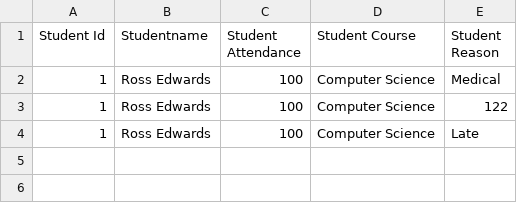
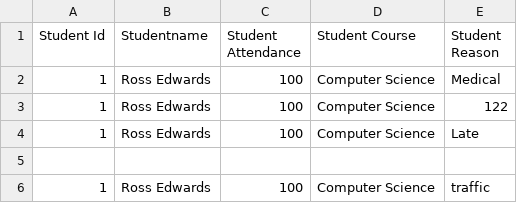
Before and after one commit to rossedwards64/SoftwareProjectsThree, a CSV file: absentReasons.csv, drawn as a sheet; the diff names each change by its address in the sheet, - before the commit and + after, or states it on an @@ line.

Commit message:
open excel file

```diff
--- a/absentReasons.csv
+++ b/absentReasons.csv
+row 5: (empty)
+row 6: 1 | Ross Edwards | 100 | Computer Science | traffic
```
Also changed, not shown: attendance_info.csv, 5 other files.
